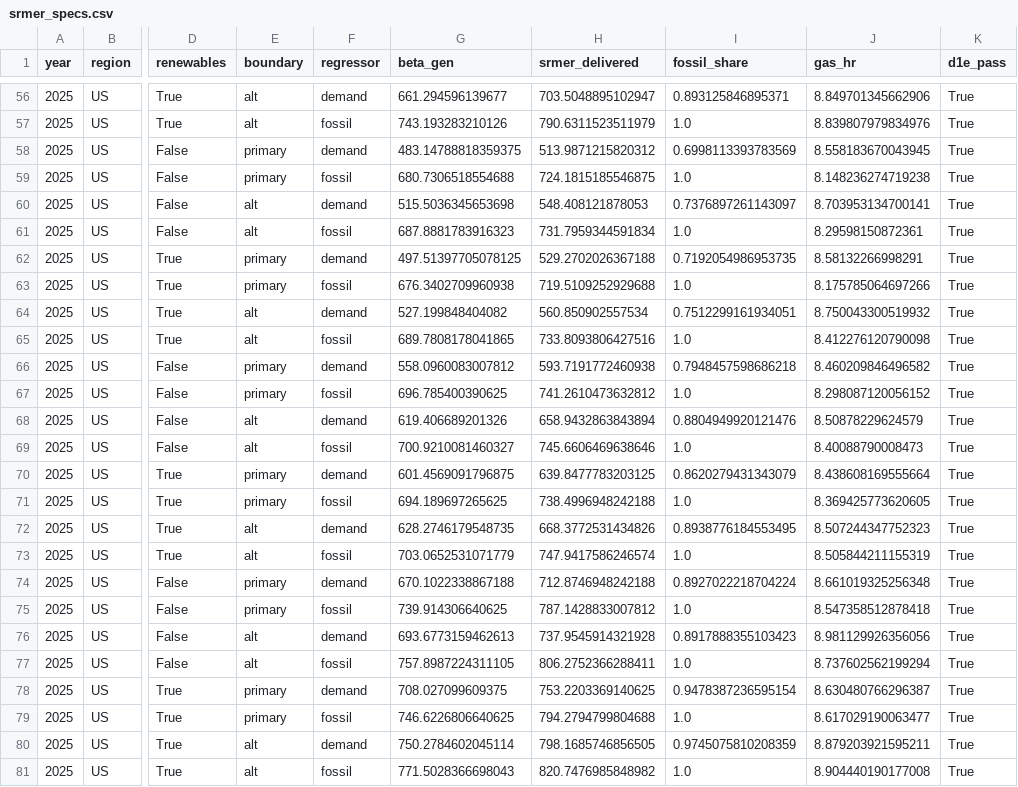
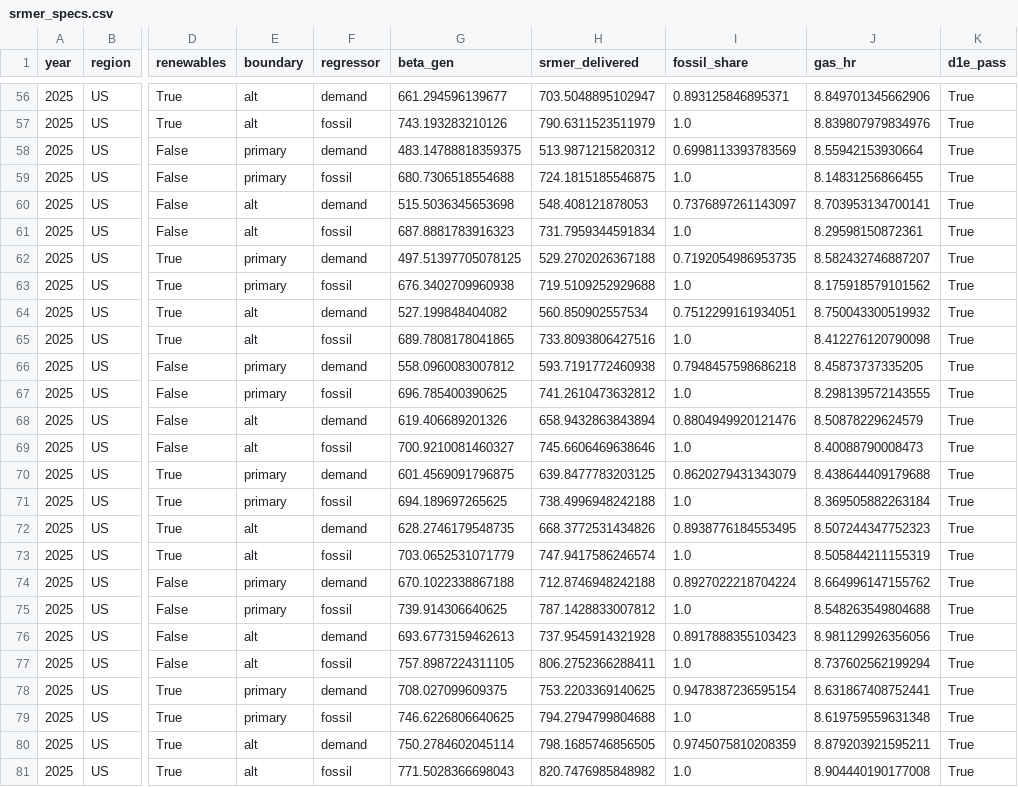
Before and after one commit to hausfath/datacenter-methane, a CSV file: results/marginal/srmer_specs.csv, drawn as a sheet; only a part is shown, gaps mark what is left out; the diff covers the shown part only; the diff names each change by its address in the sheet, - before the commit and + after, or states it on an @@ line.

```diff
--- a/results/marginal/srmer_specs.csv
+++ b/results/marginal/srmer_specs.csv
-J58 (gas_hr): 8.558183670043945
+J58 (gas_hr): 8.55942153930664
-J59 (gas_hr): 8.148236274719238
+J59 (gas_hr): 8.14831256866455
-J62 (gas_hr): 8.58132266998291
+J62 (gas_hr): 8.582432746887207
-J63 (gas_hr): 8.175785064697266
+J63 (gas_hr): 8.175918579101562
-J66 (gas_hr): 8.460209846496582
+J66 (gas_hr): 8.45873737335205
-J67 (gas_hr): 8.298087120056152
+J67 (gas_hr): 8.298139572143555
-J70 (gas_hr): 8.438608169555664
+J70 (gas_hr): 8.438644409179688
-J71 (gas_hr): 8.369425773620605
+J71 (gas_hr): 8.369505882263184
-J74 (gas_hr): 8.661019325256348
+J74 (gas_hr): 8.664996147155762
-J75 (gas_hr): 8.547358512878418
+J75 (gas_hr): 8.548263549804688
-J78 (gas_hr): 8.630480766296387
+J78 (gas_hr): 8.631867408752441
-J79 (gas_hr): 8.617029190063477
+J79 (gas_hr): 8.619759559631348
```
Also changed, not shown: 52 edited cells elsewhere in this file, results/marginal/grid_definitions.csv, results/marginal/srmer_primary.csv, 10 other files.
